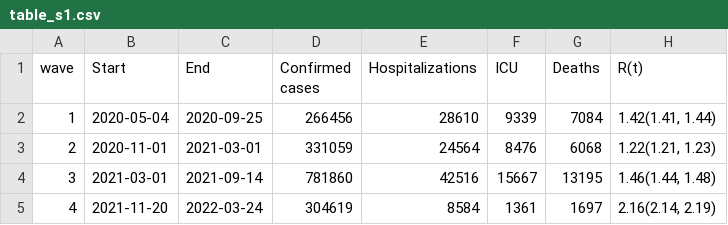
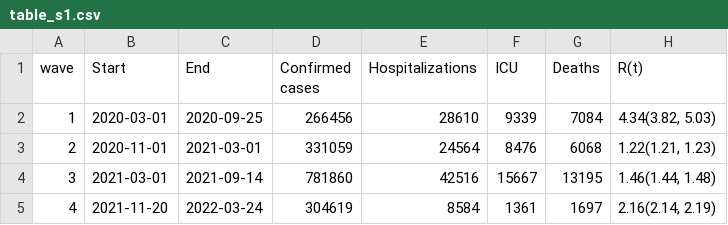
Before and after one commit to ntorresd/covid19-waves-bogota, a CSV file: tables/outputs/table_s1.csv, drawn as a sheet.

Commit message:
fix: start date for the first wave. Still need to recalculate all the summary variables

```diff
--- a/tables/outputs/table_s1.csv
+++ b/tables/outputs/table_s1.csv
@@ -1,3 +1,3 @@
 wave,Start,End,Confirmed cases,Hospitalizations,ICU,Deaths,R(t)
-1,2020-05-04,2020-09-25,266456,28610,9339,7084,"1.42(1.41, 1.44)"
+1,2020-03-01,2020-09-25,266456,28610,9339,7084,"4.34(3.82, 5.03)"
 2,2020-11-01,2021-03-01,331059,24564,8476,6068,"1.22(1.21, 1.23)"
```
